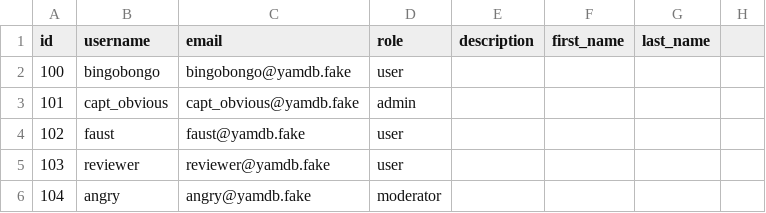
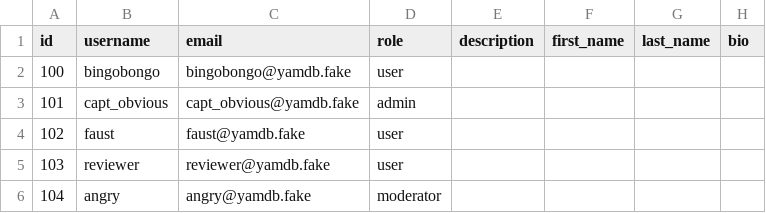
Before and after one commit to xxbek/ApiYamdb, a CSV file: data/users.csv, drawn as a sheet; the diff names each change by its address in the sheet, - before the commit and + after, or states it on an @@ line.

```diff
--- a/data/users.csv
+++ b/data/users.csv
-H1: (empty)
+H1: bio
```
Also changed, not shown: 17 other files.
